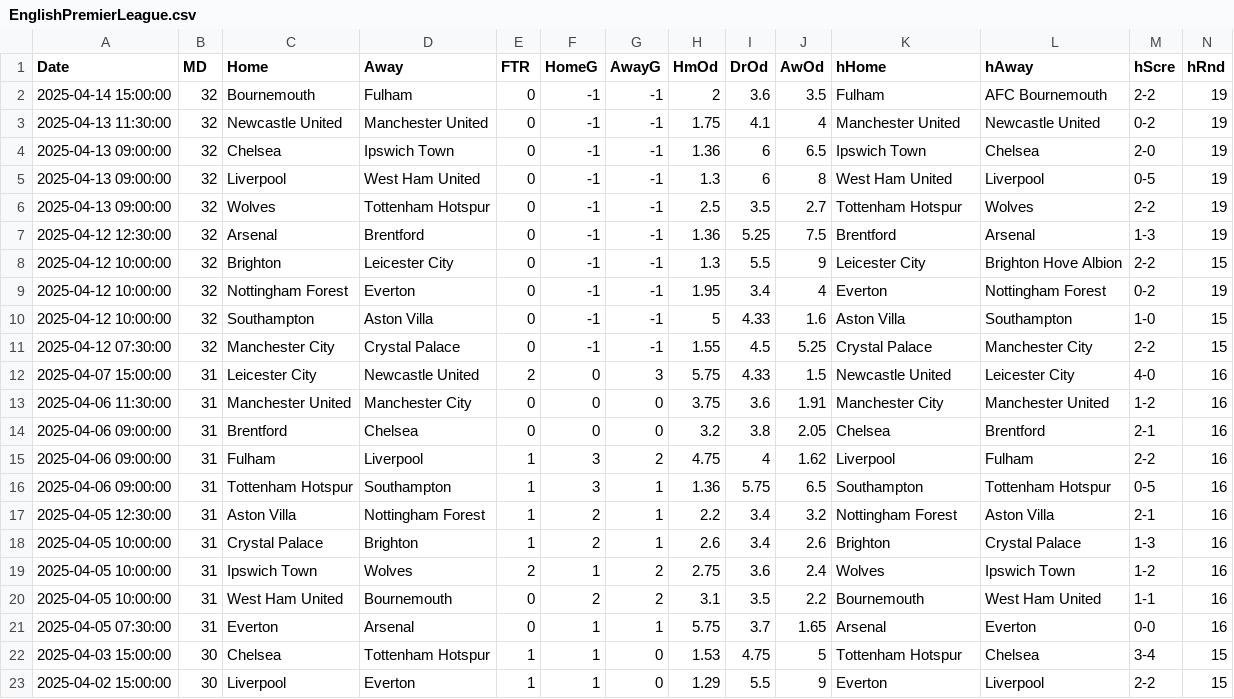
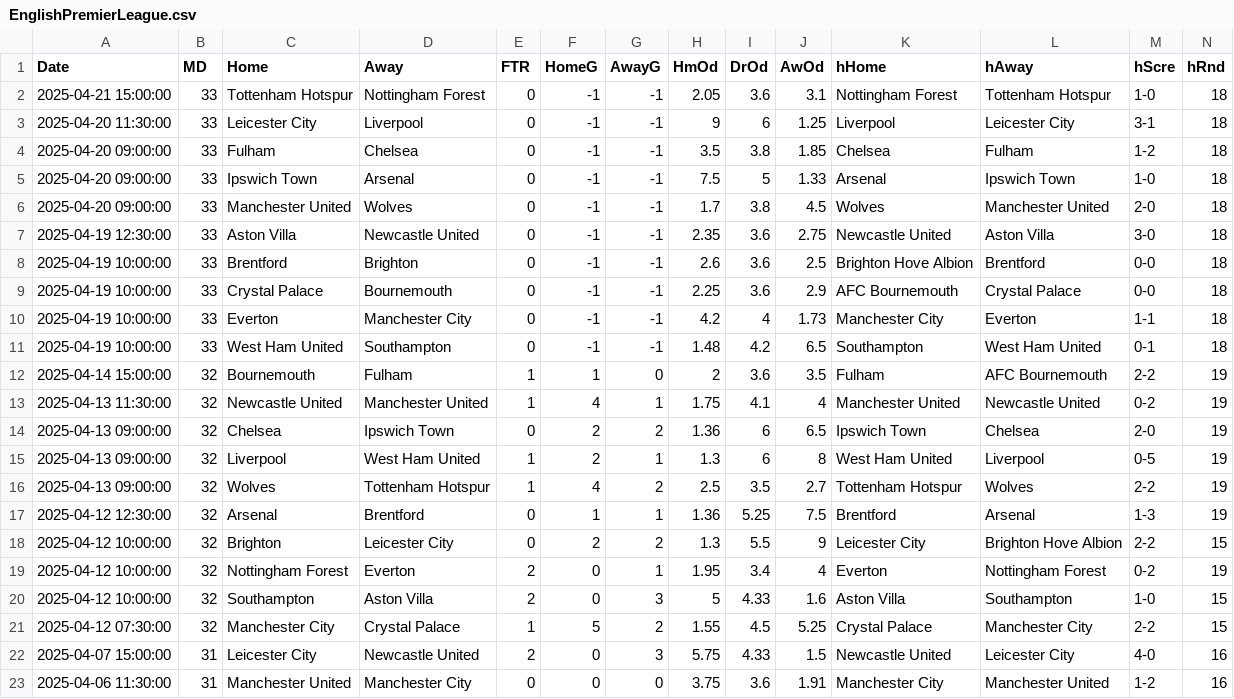
Before and after one commit to crvftsmvn/football-analyzer, a CSV file: data/EnglishPremierLeague.csv, drawn as a sheet; only a part is shown; the shorter side is filled out with more unchanged rows; addresses are those after the commit; rows hold the shown columns only; the diff names each change by its address in the sheet, - before the commit and + after, or states it on an @@ line.

```diff
--- a/data/EnglishPremierLeague.csv
+++ b/data/EnglishPremierLeague.csv
+row 2: 2025-04-21 15:00:00 | 33 | Tottenham Hotspur | Nottingham Forest | 0 | -1 | -1 | 2.05 | 3.6 | 3.1 | Nottingham Forest | Tottenham Hotspur | 1-0 | 18
+row 3: 2025-04-20 11:30:00 | 33 | Leicester City | Liverpool | 0 | -1 | -1 | 9 | 6 | 1.25 | Liverpool | Leicester City | 3-1 | 18
+row 4: 2025-04-20 09:00:00 | 33 | Fulham | Chelsea | 0 | -1 | -1 | 3.5 | 3.8 | 1.85 | Chelsea | Fulham | 1-2 | 18
+row 5: 2025-04-20 09:00:00 | 33 | Ipswich Town | Arsenal | 0 | -1 | -1 | 7.5 | 5 | 1.33 | Arsenal | Ipswich Town | 1-0 | 18
+row 6: 2025-04-20 09:00:00 | 33 | Manchester United | Wolves | 0 | -1 | -1 | 1.7 | 3.8 | 4.5 | Wolves | Manchester United | 2-0 | 18
+row 7: 2025-04-19 12:30:00 | 33 | Aston Villa | Newcastle United | 0 | -1 | -1 | 2.35 | 3.6 | 2.75 | Newcastle United | Aston Villa | 3-0 | 18
+row 8: 2025-04-19 10:00:00 | 33 | Brentford | Brighton | 0 | -1 | -1 | 2.6 | 3.6 | 2.5 | Brighton Hove Albion | Brentford | 0-0 | 18
+row 9: 2025-04-19 10:00:00 | 33 | Crystal Palace | Bournemouth | 0 | -1 | -1 | 2.25 | 3.6 | 2.9 | AFC Bournemouth | Crystal Palace | 0-0 | 18
+row 10: 2025-04-19 10:00:00 | 33 | Everton | Manchester City | 0 | -1 | -1 | 4.2 | 4 | 1.73 | Manchester City | Everton | 1-1 | 18
+row 11: 2025-04-19 10:00:00 | 33 | West Ham United | Southampton | 0 | -1 | -1 | 1.48 | 4.2 | 6.5 | Southampton | West Ham United | 0-1 | 18
-E12:E13 (FTR): 0
+E12:E13 (FTR): 1
-F12 (HomeG): -1
+F12 (HomeG): 1
-G12 (AwayG): -1
+G12 (AwayG): 0
-F13 (HomeG): -1
+F13 (HomeG): 4
-G13 (AwayG): -1
+G13 (AwayG): 1
-F14:F15 (HomeG): -1
+F14:F15 (HomeG): 2
-G14 (AwayG): -1
+G14 (AwayG): 2
-E15:E16 (FTR): 0
+E15:E16 (FTR): 1
-G15 (AwayG): -1
+G15 (AwayG): 1
-F16 (HomeG): -1
+F16 (HomeG): 4
-G16 (AwayG): -1
+G16 (AwayG): 2
-F17 (HomeG): -1
+F17 (HomeG): 1
-G17 (AwayG): -1
+G17 (AwayG): 1
-F18 (HomeG): -1
+F18 (HomeG): 2
-G18 (AwayG): -1
+G18 (AwayG): 2
-E19:E20 (FTR): 0
+E19:E20 (FTR): 2
-F19:F20 (HomeG): -1
+F19:F20 (HomeG): 0
-G19 (AwayG): -1
+G19 (AwayG): 1
-G20 (AwayG): -1
+G20 (AwayG): 3
-E21 (FTR): 0
+E21 (FTR): 1
-F21 (HomeG): -1
+F21 (HomeG): 5
-G21 (AwayG): -1
+G21 (AwayG): 2
```
Also changed, not shown: data/GermanBundesliga.csv, data/ItalySerieA.csv, 2 other files.
